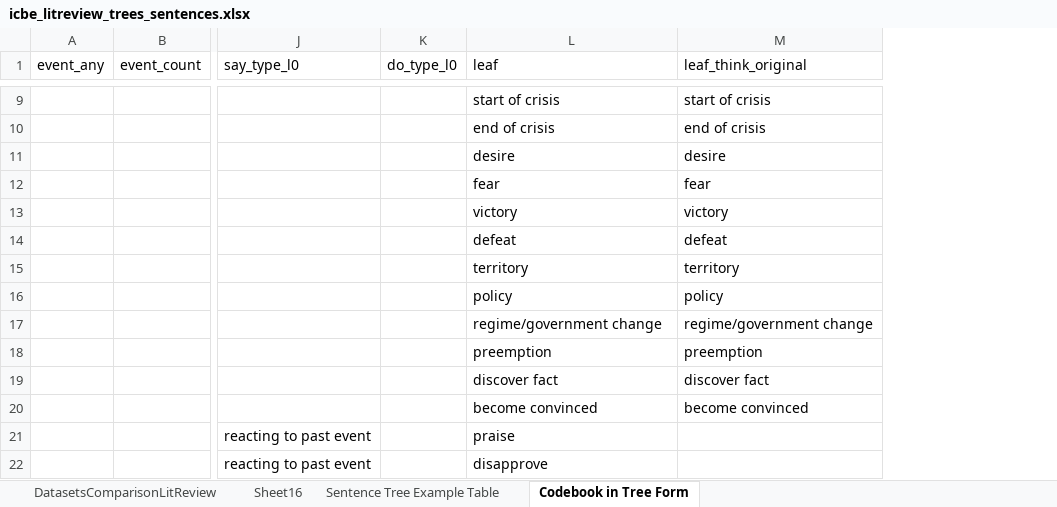
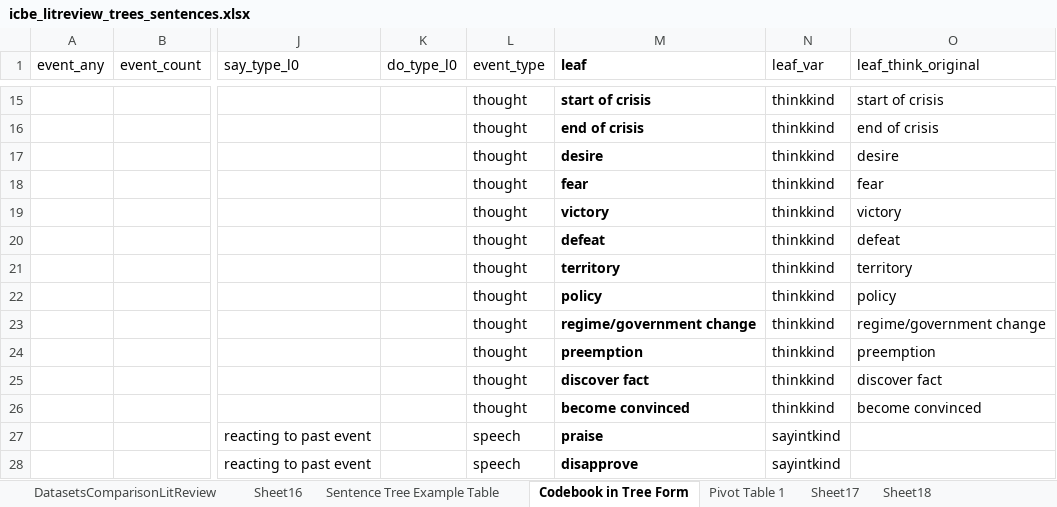
Before and after one commit to CenterForPeaceAndSecurityStudies/ICBEdataset, an Excel workbook: replication_data/in/icbe_litreview_trees_sentences.xlsx, sheet Codebook in Tree Form, drawn as a sheet; only a part is shown, gaps mark what is left out; values as stored, in another font and other column widths than the file's, no borders; charts and pictures not drawn; addresses are those after the commit; the diff covers the shown part only; the diff names each change by its address in the sheet, - before the commit and + after, or states it on an @@ line.

Commit message:
tree fixes

```diff
--- a/replication_data/in/icbe_litreview_trees_sentences.xlsx (sheet Codebook in Tree Form)
+++ b/replication_data/in/icbe_litreview_trees_sentences.xlsx (sheet Codebook in Tree Form)
+sheet tab: Pivot Table 1
+sheet tab: Sheet17
+sheet tab: Sheet18
+column L (event_type), rows 15-28: thought | thought | thought | thought | thought | thought | thought | thought | thought | thought | thought | thought | speech | speech
+column N (leaf_var), rows 15-28: thinkkind | thinkkind | thinkkind | thinkkind | thinkkind | thinkkind | thinkkind | thinkkind | thinkkind | thinkkind | thinkkind | thinkkind | sayintkind | sayintkind
-M1 bold: off
+M1 bold: on
-M15:M28 bold: off
+M15:M28 bold: on
```
Also changed, not shown: 6 added rows, 1 removed row, 5 edited cells and cell formats elsewhere in this sheet, charts or pictures, replication_paper/data/in/icbe_litreview_trees_sentences.xlsx, 5 other files.
